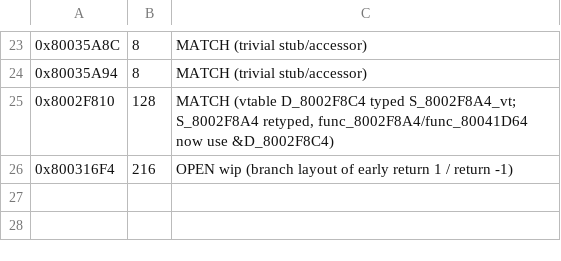
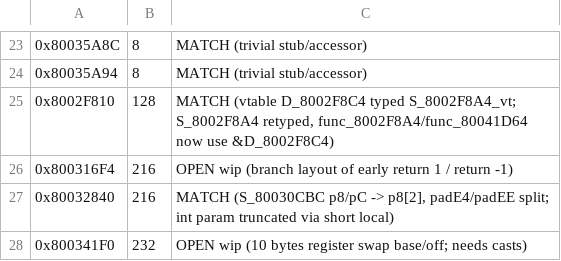
Before and after one commit to ZacheerKour/oceanic-stars-decomp, a TSV file: config/campaign/wave7_lane1.tsv, drawn as a sheet; only a part is shown, gaps mark what is left out.

```diff
--- a/config/campaign/wave7_lane1.tsv
+++ b/config/campaign/wave7_lane1.tsv
@@ -26 +26,3 @@
 0x800316F4	216	OPEN wip (branch layout of early return 1 / return -1)
+0x80032840	216	MATCH (S_80030CBC p8/pC -> p8[2], padE4/padEE split; int param truncated via short local)
+0x800341F0	232	OPEN wip (10 bytes register swap base/off; needs casts)
```
Also changed, not shown: config/matches.tsv, 5 other files.
